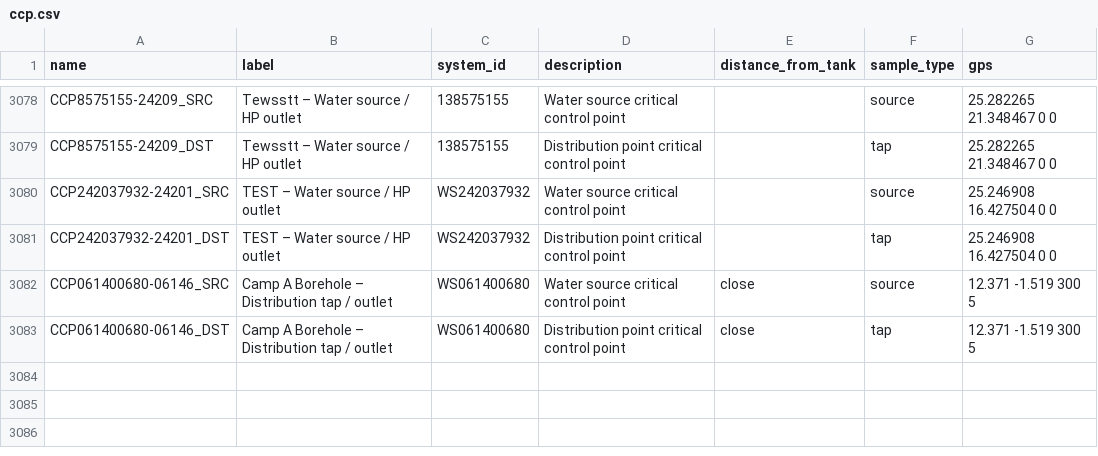
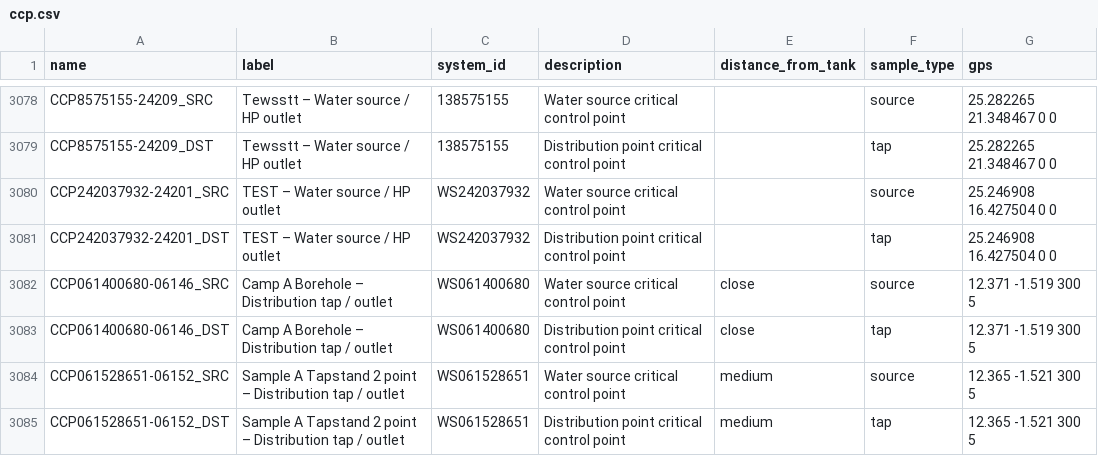
Before and after one commit to osmanburcu/Watercheck, a CSV file: data/ccp.csv, drawn as a sheet; only a part is shown, gaps mark what is left out; the diff names each change by its address in the sheet, - before the commit and + after, or states it on an @@ line.

Commit message:
Upload CSV from Power Automate

```diff
--- a/data/ccp.csv
+++ b/data/ccp.csv
+row 3084: CCP061528651-06152_SRC | Sample A Tapstand 2 point – Distribution tap / outlet | WS061528651 | Water source critical control point | medium | source | 12.365 -1.521 300 5
+row 3085: CCP061528651-06152_DST | Sample A Tapstand 2 point – Distribution tap / outlet | WS061528651 | Distribution point critical control point | medium | tap | 12.365 -1.521 300 5
```
